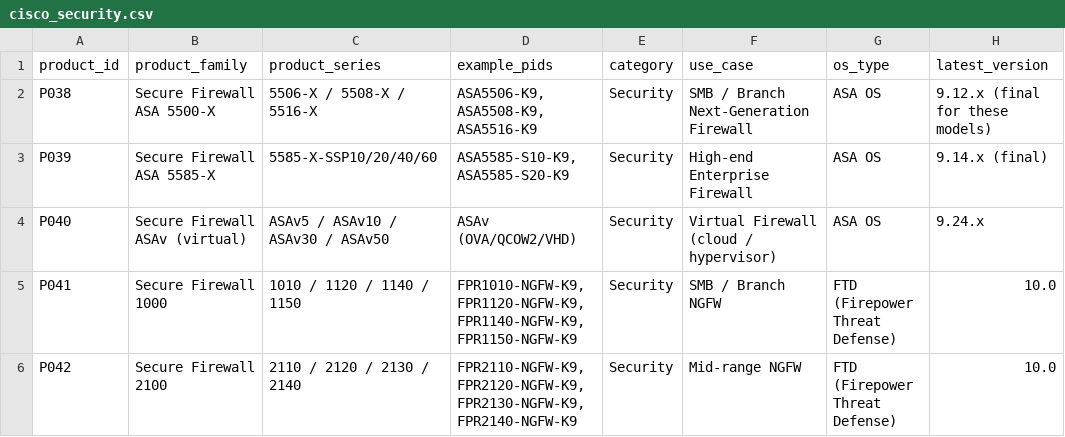
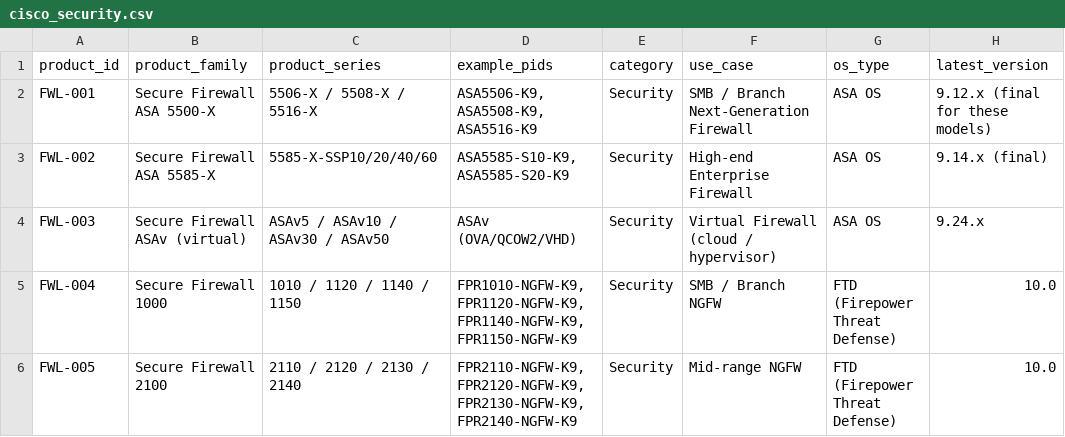
Before and after one commit to dodge107/CiscoPublicDataSets, a CSV file: data/cisco_security.csv, drawn as a sheet; only a part is shown; the diff covers the shown part only; the diff names each change by its address in the sheet, - before the commit and + after, or states it on an @@ line.

```diff
--- a/data/cisco_security.csv
+++ b/data/cisco_security.csv
-A2 (product_id): P038
+A2 (product_id): FWL-001
-A3 (product_id): P039
+A3 (product_id): FWL-002
-A4 (product_id): P040
+A4 (product_id): FWL-003
-A5 (product_id): P041
+A5 (product_id): FWL-004
-A6 (product_id): P042
+A6 (product_id): FWL-005
```
Also changed, not shown: 1 added row and 4 edited cells elsewhere in this file, data/cisco_campus_switching.csv, data/cisco_enterprise_routing.csv, 17 other files.
